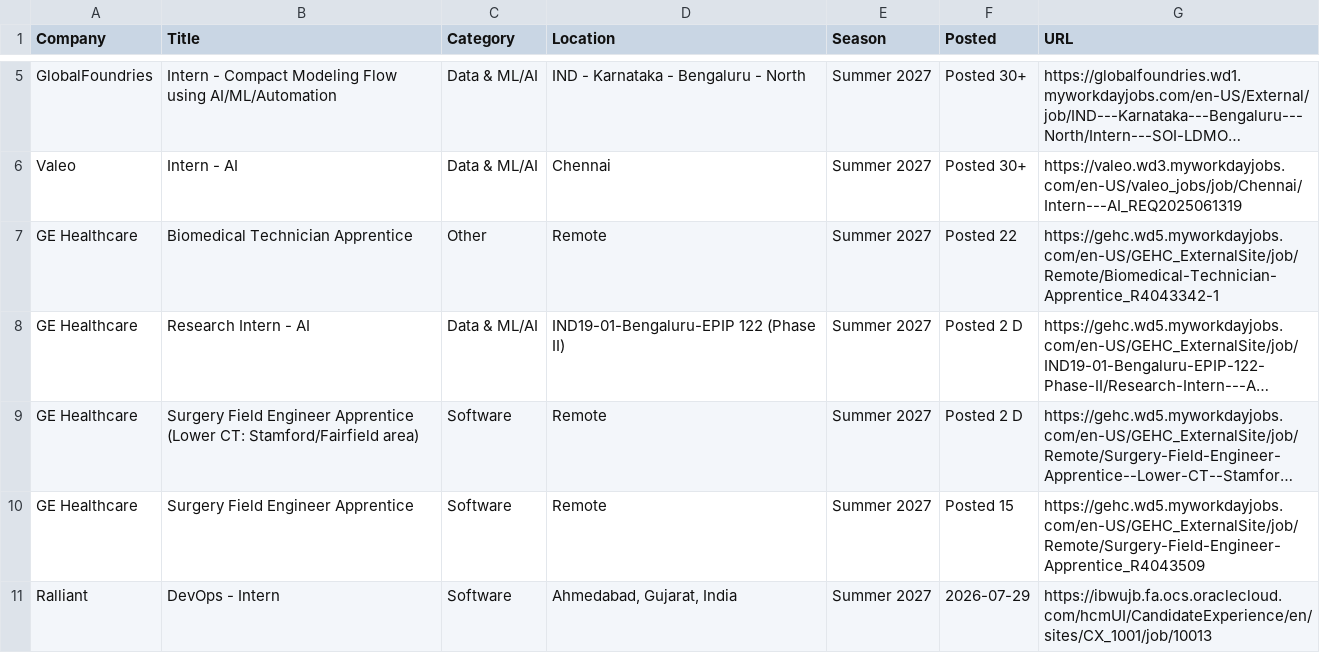
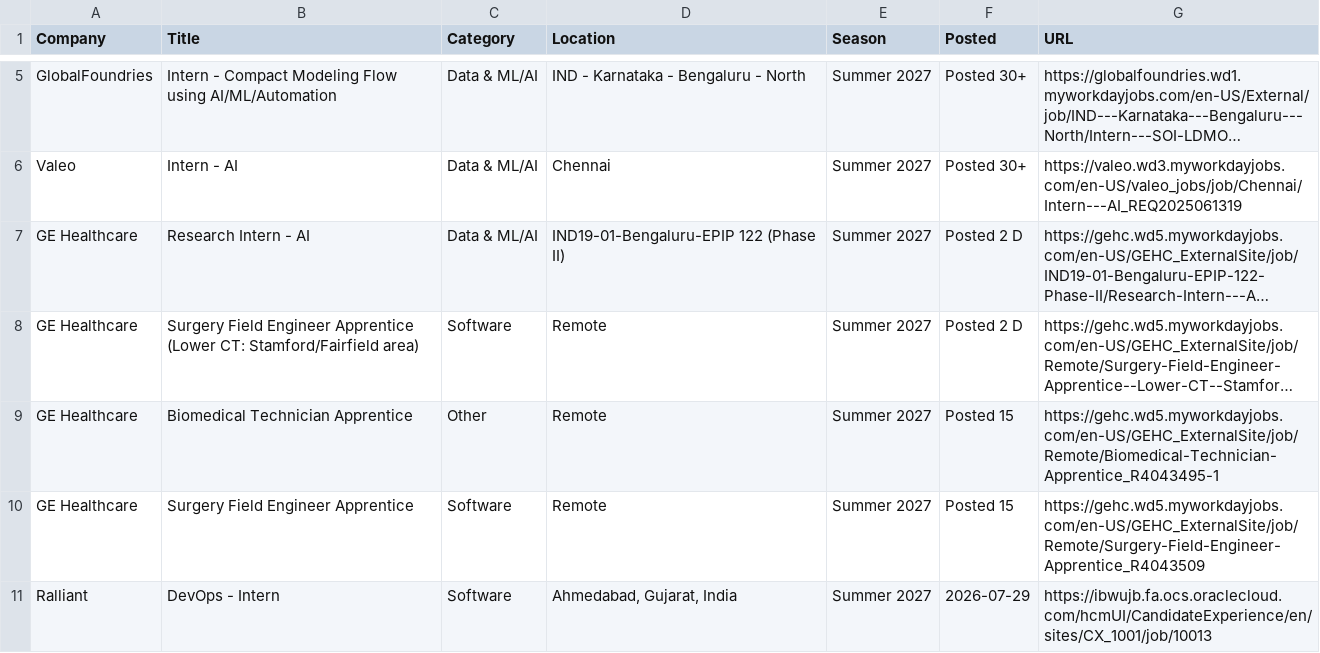
Before and after one commit to 10vulture1005/interns-work, a CSV file: data/internships.csv, drawn as a sheet; only a part is shown, gaps mark what is left out; long unchanged cells end in …; removed rows and columns are numbered as before the commit, all else as after; the diff names each change by its address in the sheet, - before the commit and + after, or states it on an @@ line.

```diff
--- a/data/internships.csv
+++ b/data/internships.csv
-row 7: GE Healthcare | Biomedical Technician Apprentice | Other | Remote | Summer 2027 | Posted 22 | https://gehc.wd5.myworkdayjobs.com/en-US/GEHC_ExternalSite/job/Remote/Biomedical-Technician-Apprentice_R4043342-1
+row 9: GE Healthcare | Biomedical Technician Apprentice | Other | Remote | Summer 2027 | Posted 15 | https://gehc.wd5.myworkdayjobs.com/en-US/GEHC_ExternalSite/job/Remote/Biomedical-Technician-Apprentice_R4043495-1
```
Also changed, not shown: 8 other files.
